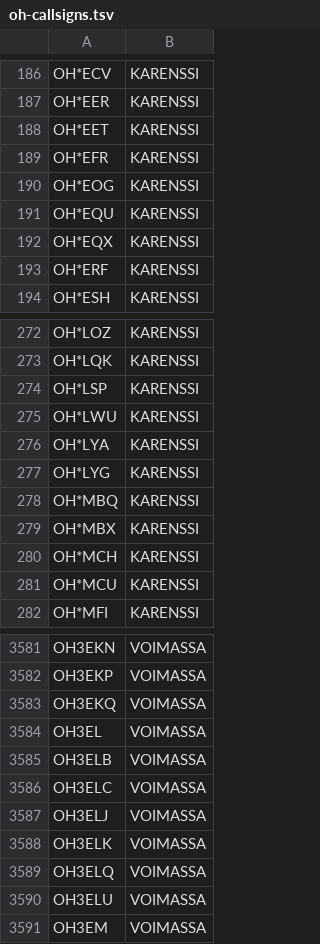
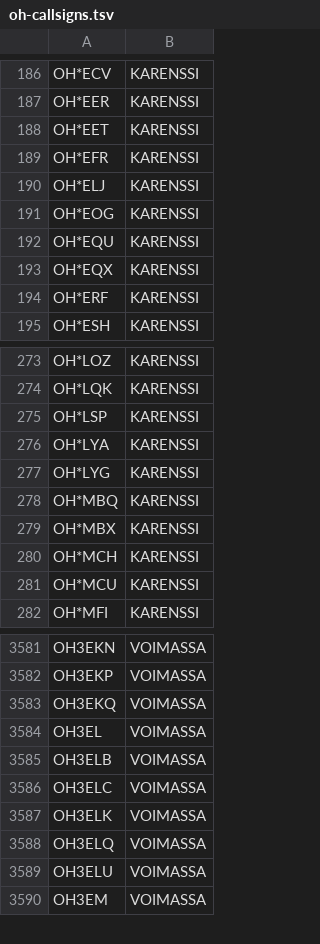
Before and after one commit to OH6AD/koolit, a TSV file: oh-callsigns.tsv, drawn as a sheet; only a part is shown, gaps mark what is left out; removed rows and columns are numbered as before the commit, all else as after; the diff names each change by its address in the sheet, - before the commit and + after, or states it on an @@ line.

Commit message:
Update call signs

```diff
--- a/oh-callsigns.tsv
+++ b/oh-callsigns.tsv
+row 190: OH*ELJ | KARENSSI
-row 275: OH*LWU | KARENSSI
-row 3587: OH3ELJ | VOIMASSA
```
